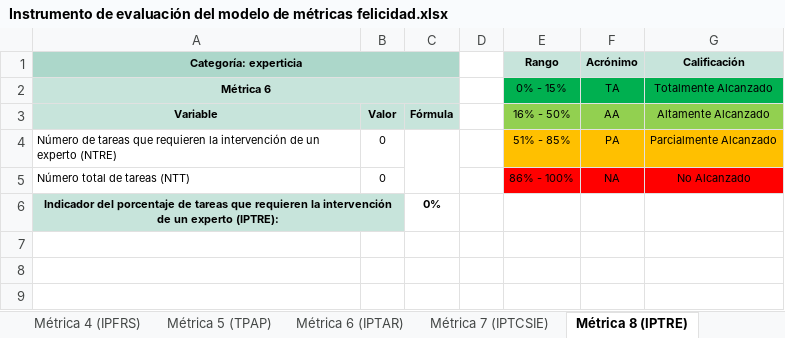
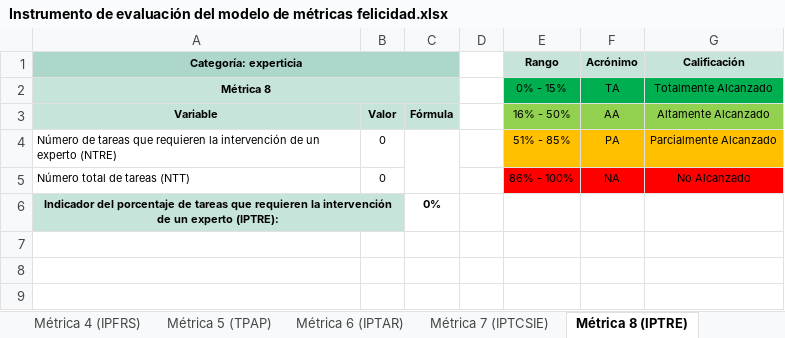
Before and after one commit to EduardoNicolasPerezParedes/Instrumento-Evaluaci-n-Modelo-M-tricas-Felicidad, an Excel workbook: Instrumento de evaluación del modelo de métricas felicidad.xlsx, sheet Métrica 8 (IPTRE), drawn as a sheet; only a part is shown; values as stored, in another font and other column widths than the file's, no borders; charts and pictures not drawn; the diff names each change by its address in the sheet, - before the commit and + after, or states it on an @@ line.

```diff
--- a/Instrumento de evaluación del modelo de métricas felicidad.xlsx (sheet Métrica 8 (IPTRE))
+++ b/Instrumento de evaluación del modelo de métricas felicidad.xlsx (sheet Métrica 8 (IPTRE))
-A2 (Categoría: experticia): Métrica 6
+A2 (Categoría: experticia): Métrica 8
```
Also changed, not shown: sheet Métrica 5 (TPAP), sheet Métrica 9 (IPEET), charts or pictures.
